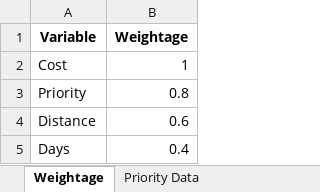
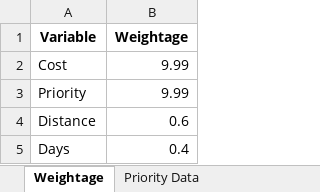
Before and after one commit to kk20krishna/Intelligent-Sourcing, an Excel workbook: Intelligent_Sourcing.xlsx, sheet Weightage, drawn as a sheet; values as stored, in another font and other column widths than the file's, no borders; the diff names each change by its address in the sheet, - before the commit and + after, or states it on an @@ line.

```diff
--- a/Intelligent_Sourcing.xlsx (sheet Weightage)
+++ b/Intelligent_Sourcing.xlsx (sheet Weightage)
-B2 (Weightage): 1
+B2 (Weightage): 9.99
-B3 (Weightage): 0.8
+B3 (Weightage): 9.99
```
Also changed, not shown: 2 other files.
